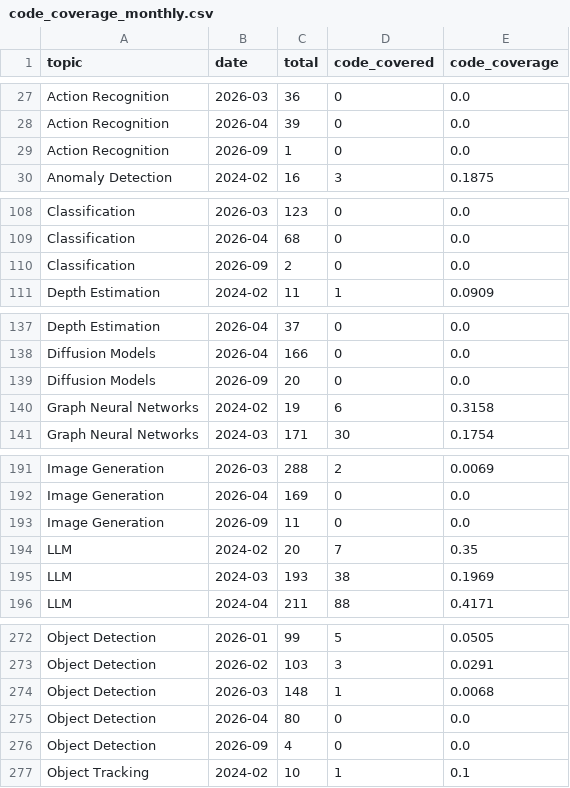
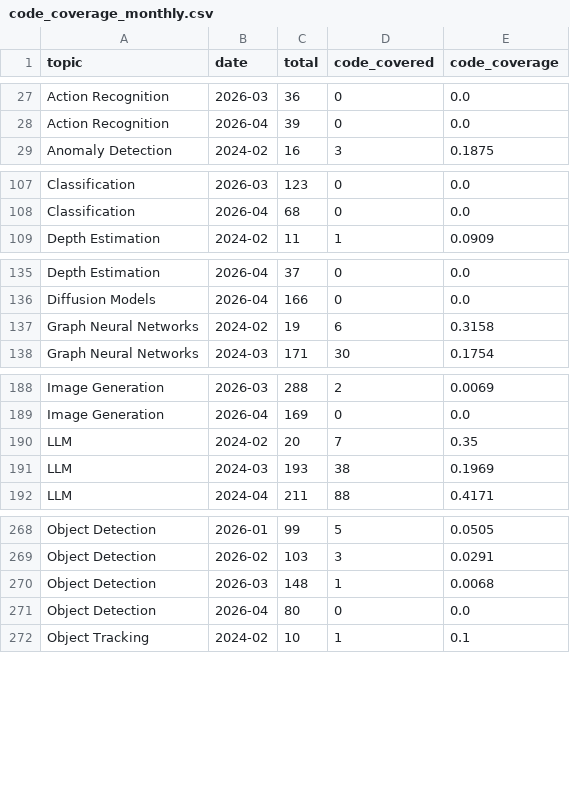
Before and after one commit to a541203686/paper-list, a CSV file: docs/analytics/data/code_coverage_monthly.csv, drawn as a sheet; only a part is shown, gaps mark what is left out; the diff covers the shown part only; the diff names each change by its address in the sheet, - before the commit and + after, or states it on an @@ line.

```diff
--- a/docs/analytics/data/code_coverage_monthly.csv
+++ b/docs/analytics/data/code_coverage_monthly.csv
-row 29: Action Recognition | 2026-09 | 1 | 0 | 0.0
-row 110: Classification | 2026-09 | 2 | 0 | 0.0
-row 139: Diffusion Models | 2026-09 | 20 | 0 | 0.0
-row 193: Image Generation | 2026-09 | 11 | 0 | 0.0
-row 276: Object Detection | 2026-09 | 4 | 0 | 0.0
```
Also changed, not shown: 6 removed rows elsewhere in this file, docs/analytics/data/code_coverage_daily.csv, docs/analytics/data/daily_counts.csv, 44 other files.
